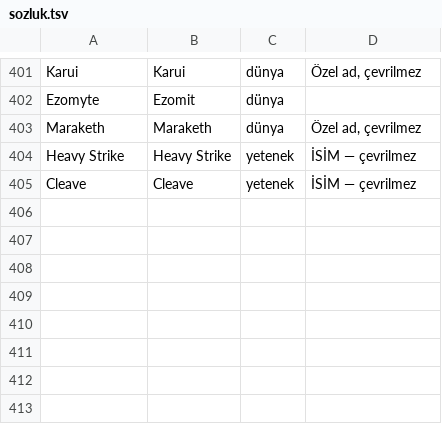
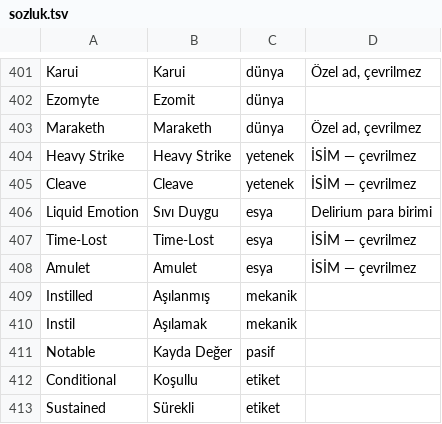
Before and after one commit to Farukest/poe2-turkce-yama, a TSV file: sozluk.tsv, drawn as a sheet; only a part is shown, gaps mark what is left out; the diff names each change by its address in the sheet, - before the commit and + after, or states it on an @@ line.

Commit message:
Ekran goruntusu kaynakli duzeltmeler
- Tek etiketlik kaynakta ceviri parantez disinda kaliyordu; ekranda
  'SurekliSustained' gibi gorunuyordu. Kural StatText'e eklendi (10 kayit).
- Conversion ailesi: bastaki anahtar + sondaki fiil, cift fiil (11 kayit).
- 'Supported Skills deal no X' devrik (3 kayit).
- 'Requires X to use' devrik (6 kayit).
- 'Cannot be Evaded' anlam hatasi duzeltildi.
- Sozluge 8 terim eklendi (Liquid Emotion, Time-Lost, Amulet, Notable...).

```diff
--- a/sozluk.tsv
+++ b/sozluk.tsv
+row 406: Liquid Emotion | Sıvı Duygu | esya | Delirium para birimi
+row 407: Time-Lost | Time-Lost | esya | İSİM — çevrilmez
+row 408: Amulet | Amulet | esya | İSİM — çevrilmez
+row 409: Instilled | Aşılanmış | mekanik
+row 410: Instil | Aşılamak | mekanik
+row 411: Notable | Kayda Değer | pasif
+row 412: Conditional | Koşullu | etiket
+row 413: Sustained | Sürekli | etiket
```
Also changed, not shown: 4 other files.
